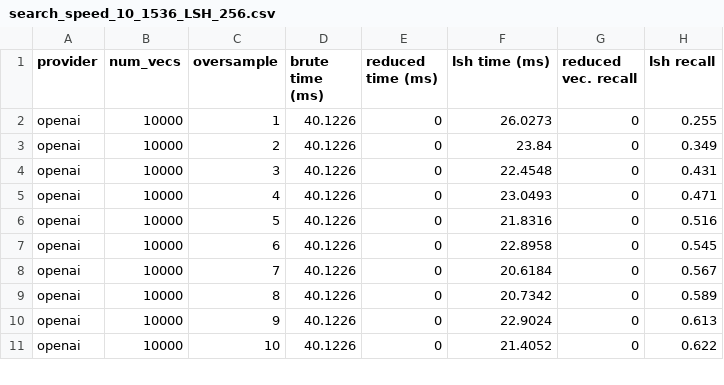
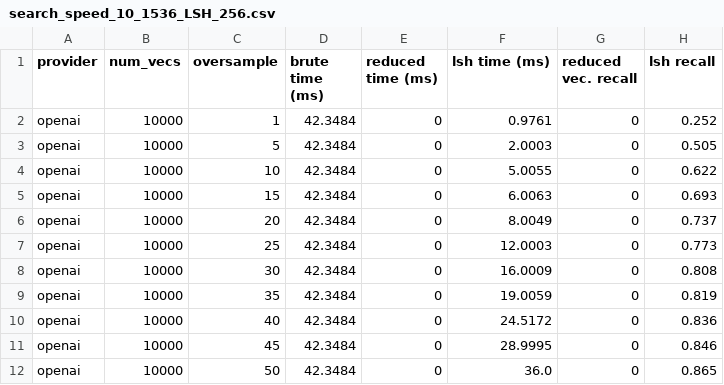
Before and after one commit to Depths-AI/experiments, a CSV file: lsh_search/search_speed_10_1536_LSH_256.csv, drawn as a sheet; only a part is shown; the diff covers the shown part only.

```diff
--- a/lsh_search/search_speed_10_1536_LSH_256.csv
+++ b/lsh_search/search_speed_10_1536_LSH_256.csv
@@ -1,11 +1,12 @@
 provider,num_vecs,oversample,brute time (ms),reduced time (ms),lsh time (ms),reduced vec. recall,lsh recall
-openai,10000,1,40.1226,0,26.0273,0,0.255
-openai,10000,2,40.1226,0,23.84,0,0.349
-openai,10000,3,40.1226,0,22.4548,0,0.431
-openai,10000,4,40.1226,0,23.0493,0,0.471
-openai,10000,5,40.1226,0,21.8316,0,0.516
-openai,10000,6,40.1226,0,22.8958,0,0.545
-openai,10000,7,40.1226,0,20.6184,0,0.567
-openai,10000,8,40.1226,0,20.7342,0,0.589
-openai,10000,9,40.1226,0,22.9024,0,0.613
-openai,10000,10,40.1226,0,21.4052,0,0.622
+openai,10000,1,42.3484,0,0.9761,0,0.252
+openai,10000,5,42.3484,0,2.0003,0,0.505
+openai,10000,10,42.3484,0,5.0055,0,0.622
+openai,10000,15,42.3484,0,6.0063,0,0.693
+openai,10000,20,42.3484,0,8.0049,0,0.737
+openai,10000,25,42.3484,0,12.0003,0,0.773
+openai,10000,30,42.3484,0,16.0009,0,0.808
+openai,10000,35,42.3484,0,19.0059,0,0.819
+openai,10000,40,42.3484,0,24.5172,0,0.836
+openai,10000,45,42.3484,0,28.9995,0,0.846
+openai,10000,50,42.3484,0,36.0,0,0.865
```
Also changed, not shown: 1 added row and 39 edited cells elsewhere in this file, binary_search/search_speed_10_1536_PCA_0.csv, binary_search/search_speed_10_1536_PCA_4.csv, 10 other files.
